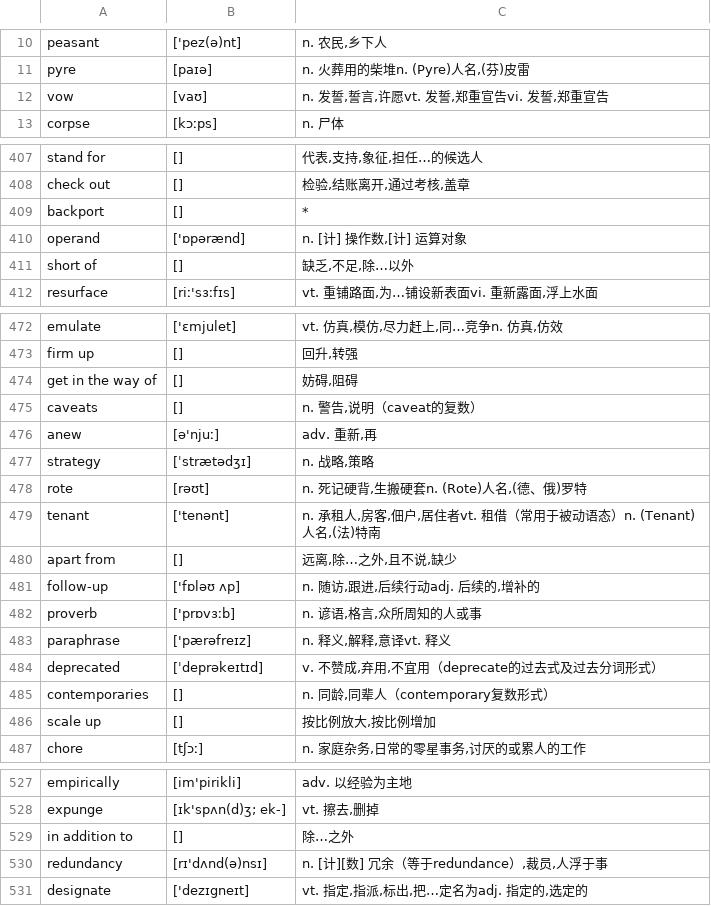
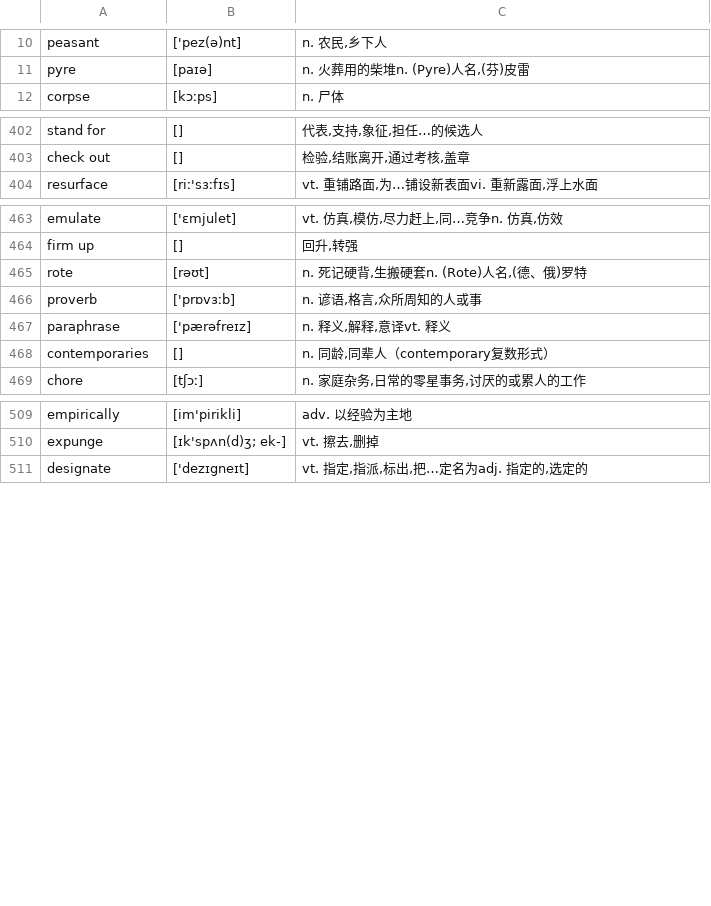
Before and after one commit to shadon178/FloatWord, a CSV file: word.csv, drawn as a sheet; only a part is shown, gaps mark what is left out; the diff covers the shown part only.

Commit message:
单词文件更新

```diff
--- a/word.csv
+++ b/word.csv
@@ -11,3 +11,2 @@ peasant	['pez(ə)nt]	n. 农民,乡下人
 pyre	[paɪə]	n. 火葬用的柴堆n. (Pyre)人名,(芬)皮雷
-vow	[vaʊ]	n. 发誓,誓言,许愿vt. 发誓,郑重宣告vi. 发誓,郑重宣告
 corpse	[kɔːps]	n. 尸体
@@ -408,5 +403,2 @@ stand for	[]	代表,支持,象征,担任…的候选人
 check out	[]	检验,结账离开,通过考核,盖章
-backport	[]	*
-operand	['ɒpərænd]	n. [计] 操作数,[计] 运算对象
-short of	[]	缺乏,不足,除…以外
 resurface	[riː'sɜːfɪs]	vt. 重铺路面,为…铺设新表面vi. 重新露面,浮上水面
@@ -473,15 +464,6 @@ emulate	['ɛmjulet]	vt. 仿真,模仿,尽力赶上,同…竞争n. 仿真,仿效
 firm up	[]	回升,转强
-get in the way of	[]	妨碍,阻碍
-caveats	[]	n. 警告,说明（caveat的复数）
-anew	[ə'njuː]	adv. 重新,再
-strategy	[ˈstrætədʒɪ]	n. 战略,策略
 rote	[rəʊt]	n. 死记硬背,生搬硬套n. (Rote)人名,(德、俄)罗特
-tenant	['tenənt]	n. 承租人,房客,佃户,居住者vt. 租借（常用于被动语态）n. (Tenant)人名,(法)特南
-apart from	[]	远离,除…之外,且不说,缺少
-follow-up	['fɒləʊ ʌp]	n. 随访,跟进,后续行动adj. 后续的,增补的
 proverb	['prɒvɜːb]	n. 谚语,格言,众所周知的人或事
 paraphrase	['pærəfreɪz]	n. 释义,解释,意译vt. 释义
-deprecated	[ˈdeprəkeɪtɪd]	v. 不赞成,弃用,不宜用（deprecate的过去式及过去分词形式）
 contemporaries	[]	n. 同龄,同辈人（contemporary复数形式）
-scale up	[]	按比例放大,按比例增加
 chore	[tʃɔː]	n. 家庭杂务,日常的零星事务,讨厌的或累人的工作
@@ -528,4 +510,2 @@ empirically	[im'pirikli]	adv. 以经验为主地
 expunge	[ɪk'spʌn(d)ʒ; ek-]	vt. 擦去,删掉
-in addition to	[]	除…之外
-redundancy	[rɪ'dʌnd(ə)nsɪ]	n. [计][数] 冗余（等于redundance）,裁员,人浮于事
 designate	['dezɪgneɪt]	vt. 指定,指派,标出,把…定名为adj. 指定的,选定的
```
Also changed, not shown: 9 removed rows elsewhere in this file.
